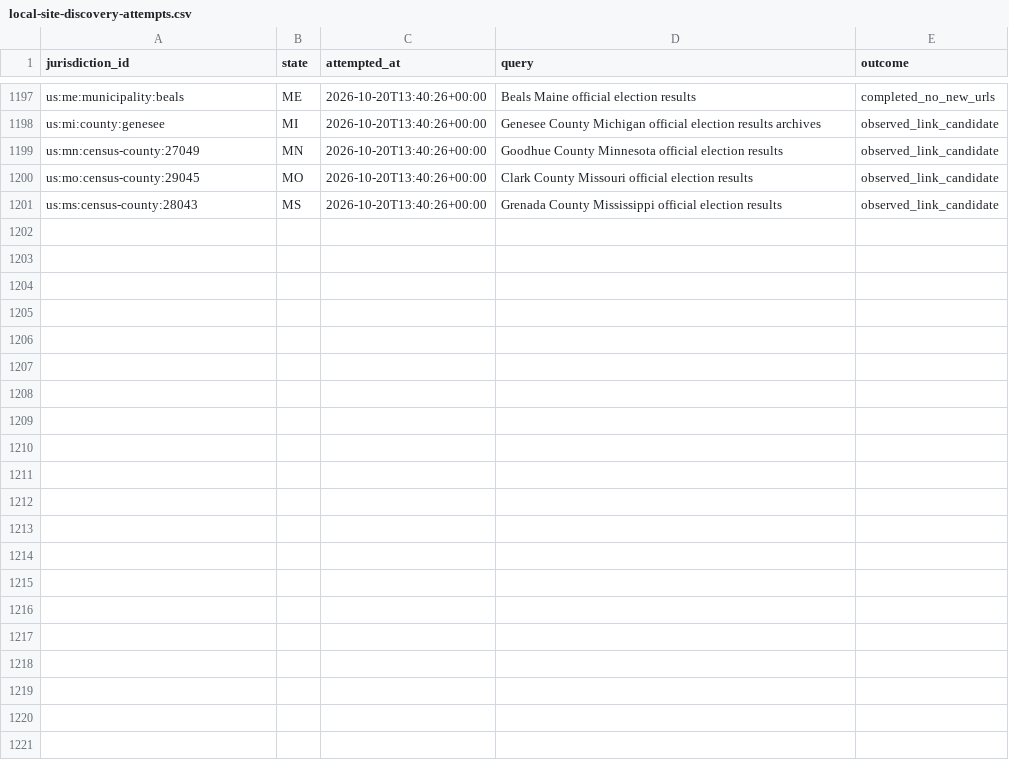
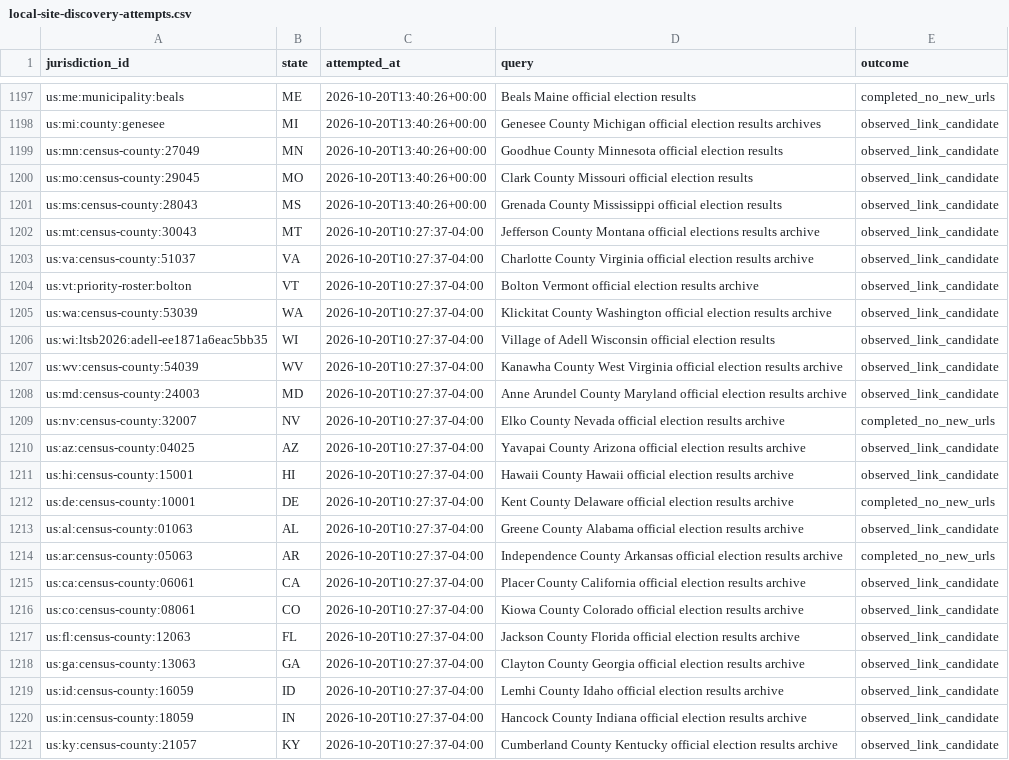
Before and after one commit to pasek-projects-um/ElectionDataGrabber, a CSV file: audit/local-site-discovery-attempts.csv, drawn as a sheet; only a part is shown, gaps mark what is left out; the diff names each change by its address in the sheet, - before the commit and + after, or states it on an @@ line.

Commit message:
data: continue evidence-first local site discovery

```diff
--- a/audit/local-site-discovery-attempts.csv
+++ b/audit/local-site-discovery-attempts.csv
+row 1202: us:mt:census-county:30043 | MT | 2026-10-20T10:27:37-04:00 | Jefferson County Montana official elections results archive | observed_link_candidate
+row 1203: us:va:census-county:51037 | VA | 2026-10-20T10:27:37-04:00 | Charlotte County Virginia official election results archive | observed_link_candidate
+row 1204: us:vt:priority-roster:bolton | VT | 2026-10-20T10:27:37-04:00 | Bolton Vermont official election results archive | observed_link_candidate
+row 1205: us:wa:census-county:53039 | WA | 2026-10-20T10:27:37-04:00 | Klickitat County Washington official election results archive | observed_link_candidate
+row 1206: us:wi:ltsb2026:adell-ee1871a6eac5bb35 | WI | 2026-10-20T10:27:37-04:00 | Village of Adell Wisconsin official election results | observed_link_candidate
+row 1207: us:wv:census-county:54039 | WV | 2026-10-20T10:27:37-04:00 | Kanawha County West Virginia official election results archive | observed_link_candidate
+row 1208: us:md:census-county:24003 | MD | 2026-10-20T10:27:37-04:00 | Anne Arundel County Maryland official election results archive | observed_link_candidate
+row 1209: us:nv:census-county:32007 | NV | 2026-10-20T10:27:37-04:00 | Elko County Nevada official election results archive | completed_no_new_urls
+row 1210: us:az:census-county:04025 | AZ | 2026-10-20T10:27:37-04:00 | Yavapai County Arizona official election results archive | observed_link_candidate
+row 1211: us:hi:census-county:15001 | HI | 2026-10-20T10:27:37-04:00 | Hawaii County Hawaii official election results archive | observed_link_candidate
+row 1212: us:de:census-county:10001 | DE | 2026-10-20T10:27:37-04:00 | Kent County Delaware official election results archive | completed_no_new_urls
+row 1213: us:al:census-county:01063 | AL | 2026-10-20T10:27:37-04:00 | Greene County Alabama official election results archive | observed_link_candidate
+row 1214: us:ar:census-county:05063 | AR | 2026-10-20T10:27:37-04:00 | Independence County Arkansas official election results archive | completed_no_new_urls
+row 1215: us:ca:census-county:06061 | CA | 2026-10-20T10:27:37-04:00 | Placer County California official election results archive | observed_link_candidate
+row 1216: us:co:census-county:08061 | CO | 2026-10-20T10:27:37-04:00 | Kiowa County Colorado official election results archive | observed_link_candidate
+row 1217: us:fl:census-county:12063 | FL | 2026-10-20T10:27:37-04:00 | Jackson County Florida official election results archive | observed_link_candidate
+row 1218: us:ga:census-county:13063 | GA | 2026-10-20T10:27:37-04:00 | Clayton County Georgia official election results archive | observed_link_candidate
+row 1219: us:id:census-county:16059 | ID | 2026-10-20T10:27:37-04:00 | Lemhi County Idaho official election results archive | observed_link_candidate
+row 1220: us:in:census-county:18059 | IN | 2026-10-20T10:27:37-04:00 | Hancock County Indiana official election results archive | observed_link_candidate
+row 1221: us:ky:census-county:21057 | KY | 2026-10-20T10:27:37-04:00 | Cumberland County Kentucky official election results archive | observed_link_candidate
```
Also changed, not shown: 1 other file.
